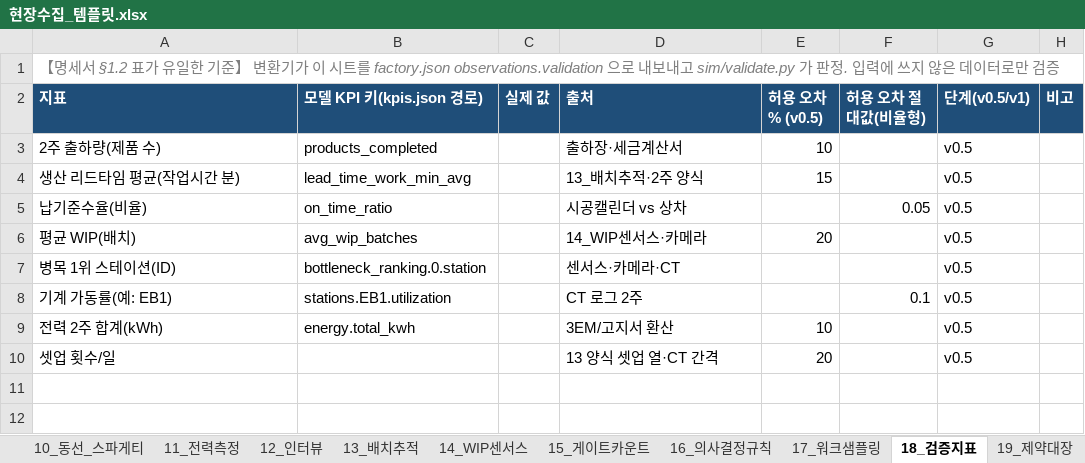
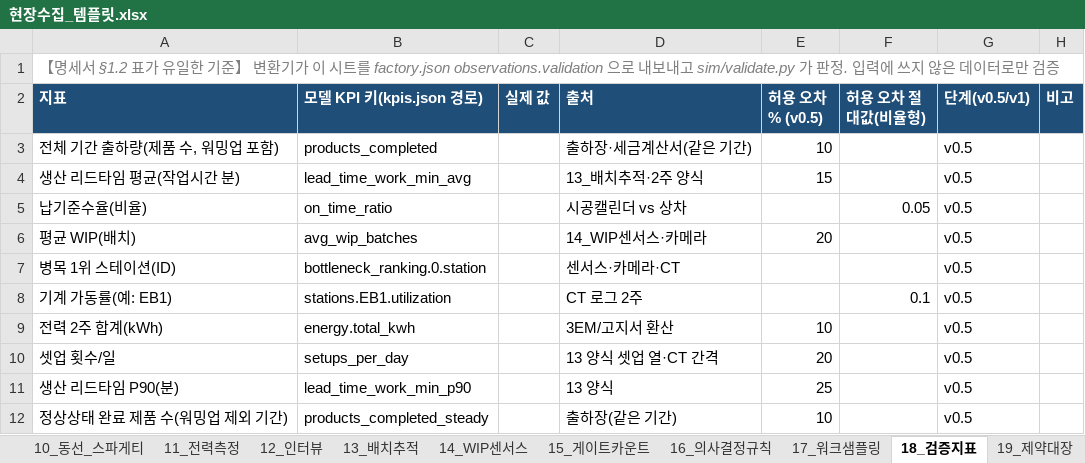
Before and after one commit to nottalggak/claude_mem, an Excel workbook: factory-twin/capture/templates/현장수집_템플릿.xlsx, sheet 18_검증지표, drawn as a sheet; values as stored, in another font and other column widths than the file's, no borders; the diff names each change by its address in the sheet, - before the commit and + after, or states it on an @@ line.

```diff
--- a/factory-twin/capture/templates/현장수집_템플릿.xlsx (sheet 18_검증지표)
+++ b/factory-twin/capture/templates/현장수집_템플릿.xlsx (sheet 18_검증지표)
-A3 (지표): 2주 출하량(제품 수)
+A3 (지표): 전체 기간 출하량(제품 수, 워밍업 포함)
-D3 (출처): 출하장·세금계산서
+D3 (출처): 출하장·세금계산서(같은 기간)
-B10 (모델 KPI 키(kpis.json 경로)): (empty)
+B10 (모델 KPI 키(kpis.json 경로)): setups_per_day
+row 11: 생산 리드타임 P90(분) | lead_time_work_min_p90 |  | 13 양식 | 25 |  | v0.5
+row 12: 정상상태 완료 제품 수(워밍업 제외 기간) | products_completed_steady |  | 출하장(같은 기간) | 10 |  | v0.5
```
Also changed, not shown: sheet 4_공정_사이클타임, factory-twin/data/sample_filled_template.xlsx, 20 other files.
